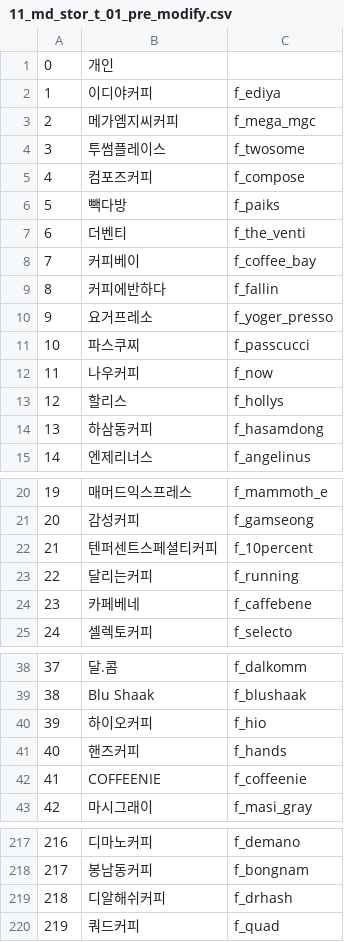
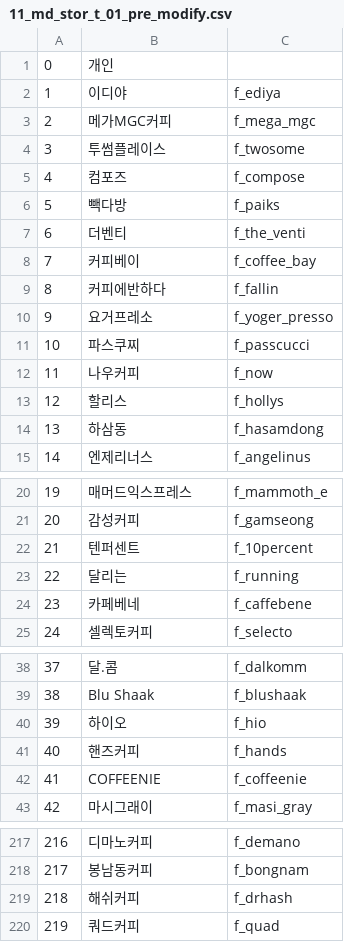
Before and after one commit to miriele/MaddiQueryGenerator, a CSV file: QueryGenerator/11_md_stor_t_01_pre_modify.csv, drawn as a sheet; only a part is shown, gaps mark what is left out; the diff covers the shown part only; the diff names each change by its address in the sheet, - before the commit and + after, or states it on an @@ line.

```diff
--- a/QueryGenerator/11_md_stor_t_01_pre_modify.csv
+++ b/QueryGenerator/11_md_stor_t_01_pre_modify.csv
-B2: 이디야커피
+B2: 이디야
-B3: 메가엠지씨커피
+B3: 메가MGC커피
-B5: 컴포즈커피
+B5: 컴포즈
-B14: 하삼동커피
+B14: 하삼동
-B22: 텐퍼센트스페셜티커피
+B22: 텐퍼센트
-B23: 달리는커피
+B23: 달리는
-B40: 하이오커피
+B40: 하이오
-B219: 디알해쉬커피
+B219: 해쉬커피
```
Also changed, not shown: 27 added rows, 1 removed row, 4 edited cells and row numbers in column A elsewhere in this file, QueryGenerator/11_md_stor_t_01_pre.csv, 20 other files.
